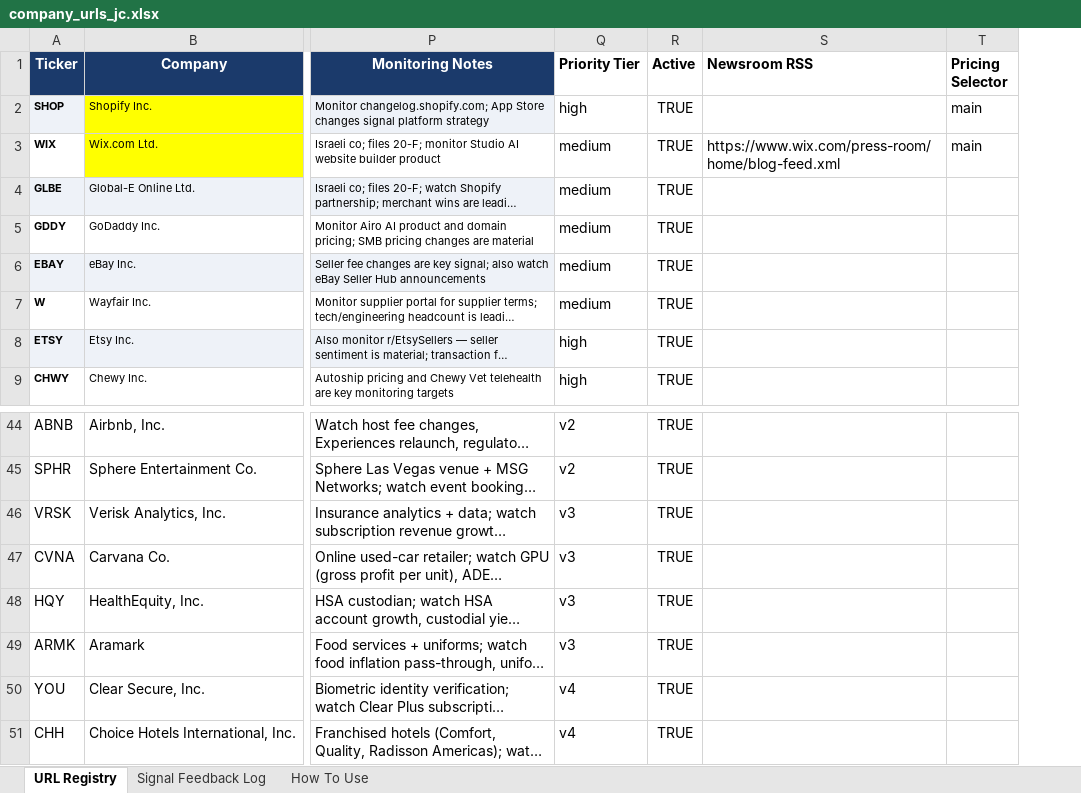
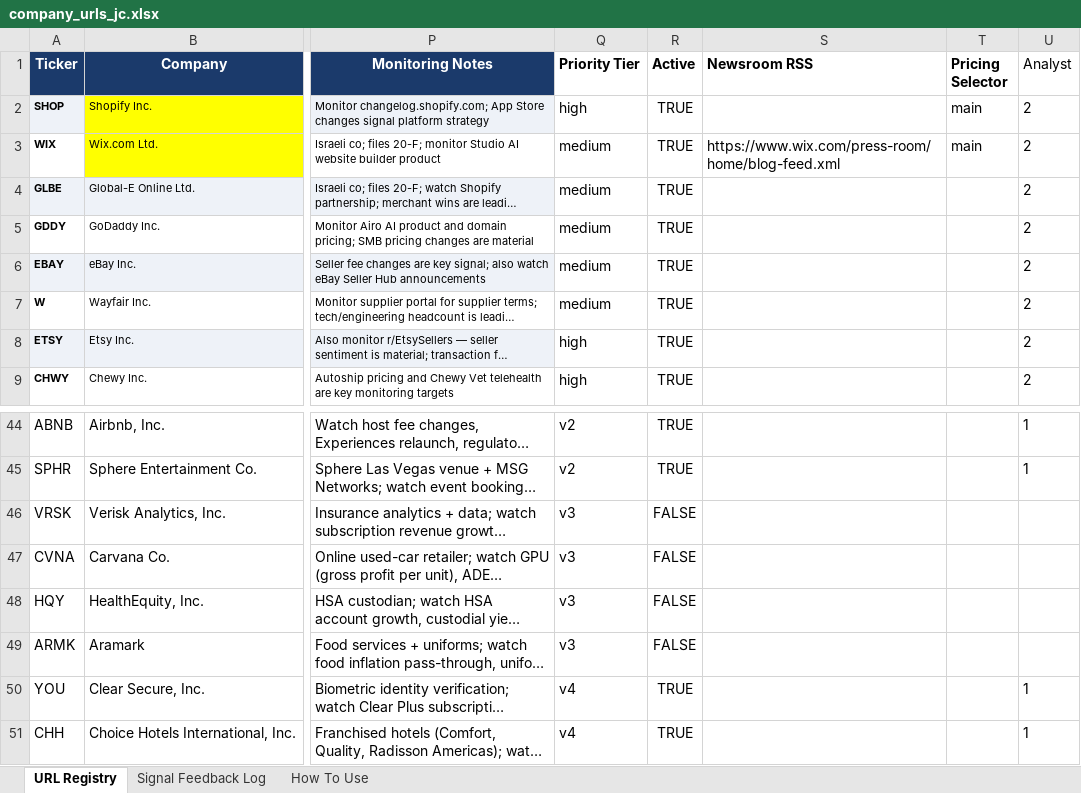
Before and after one commit to hk-contour/consumer-monitor, an Excel workbook: config/company_urls_jc.xlsx, sheet URL Registry, drawn as a sheet; only a part is shown, gaps mark what is left out; long unchanged cells end in …; values as stored, in another font and other column widths than the file's, no borders; the diff names each change by its address in the sheet, - before the commit and + after, or states it on an @@ line.

```diff
--- a/config/company_urls_jc.xlsx (sheet URL Registry)
+++ b/config/company_urls_jc.xlsx (sheet URL Registry)
+column U (Analyst), rows 2-9: all 2; rows 44-51: 1 | 1 |  |  |  |  | 1 | 1
-R46:R49 (Active): TRUE
+R46:R49 (Active): FALSE
```
Also changed, not shown: 4 other files.
